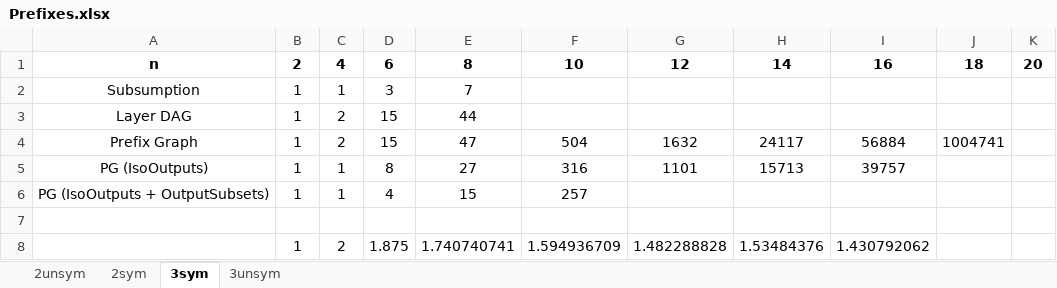
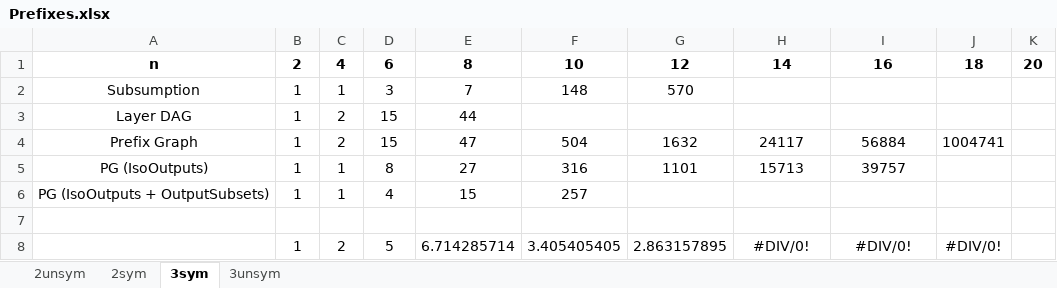
Before and after one commit to MattyMuir/SortNetSAT, an Excel workbook: Prefixes.xlsx, sheet 3sym, drawn as a sheet; values as stored, in another font and other column widths than the file's, no borders; removed rows and columns are numbered as before the commit, all else as after; the diff names each change by its address in the sheet, - before the commit and + after, or states it on an @@ line.

Commit message:
Many imporvements to subsumption-based prefix generator.

```diff
--- a/Prefixes.xlsx (sheet 3sym)
+++ b/Prefixes.xlsx (sheet 3sym)
-F2: (empty)
+F2: 148
-G2: (empty)
+G2: 570
-row 8:  | 1 | 2 | 1.875 | 1.740740741 | 1.594936709 | 1.482288828 | 1.53484376 | 1.430792062
+row 8:  | 1 | 2 | 5 | 6.714285714 | 3.405405405 | 2.863157895 | #DIV/0! | #DIV/0! | #DIV/0!
```
Also changed, not shown: sheet 2sym, sheet 3unsym, 7 other files.
